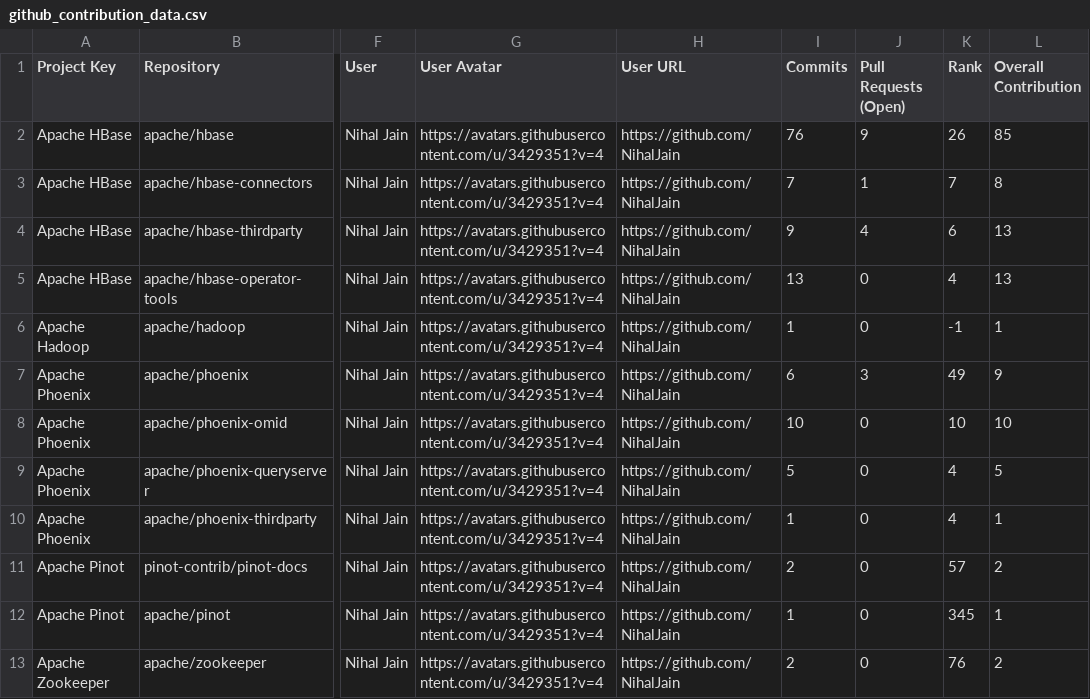
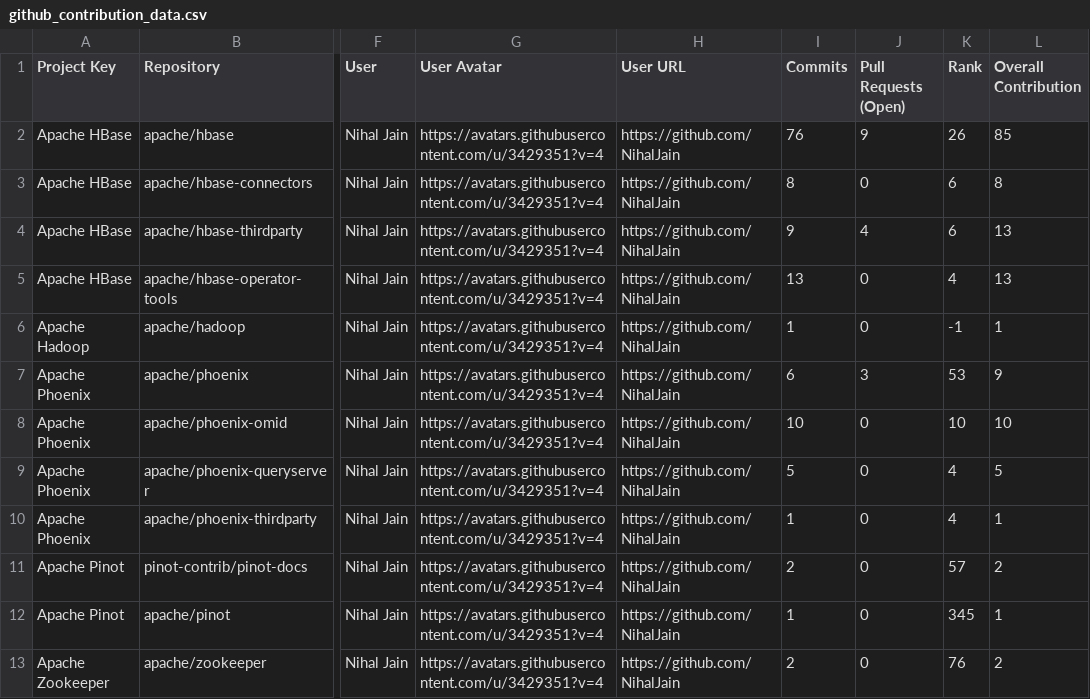
Before and after one commit to nihaljain-test/opensource-contributions-tracker, a CSV file: output/github_contribution_data.csv, drawn as a sheet; only a part is shown, gaps mark what is left out; the diff names each change by its address in the sheet, - before the commit and + after, or states it on an @@ line.

```diff
--- a/output/github_contribution_data.csv
+++ b/output/github_contribution_data.csv
-I3 (Commits): 7
+I3 (Commits): 8
-J3 (Pull Requests (Open)): 1
+J3 (Pull Requests (Open)): 0
-K3 (Rank): 7
+K3 (Rank): 6
-K7 (Rank): 49
+K7 (Rank): 53
```
Also changed, not shown: 1 other file.
